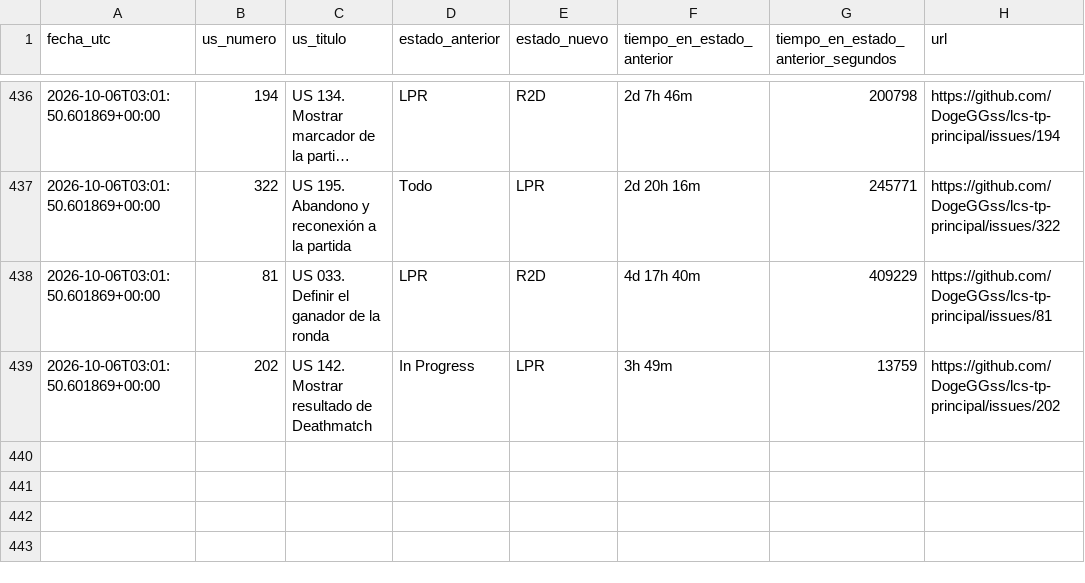
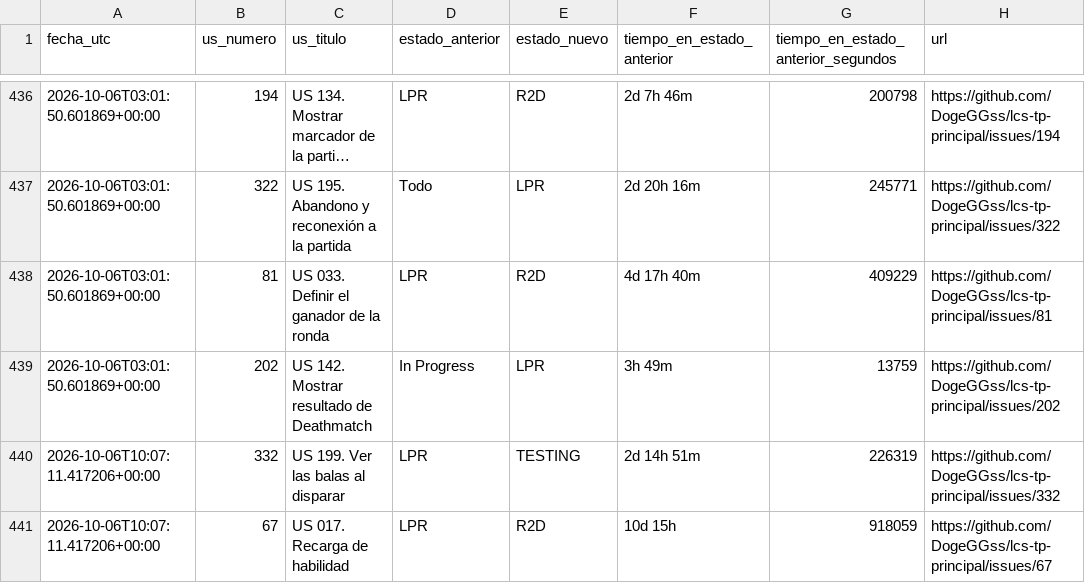
Before and after one commit to DogeGGss/lcs-tp-principal, a CSV file: .github/project_status_log.csv, drawn as a sheet; only a part is shown, gaps mark what is left out; long unchanged cells end in …; the diff names each change by its address in the sheet, - before the commit and + after, or states it on an @@ line.

```diff
--- a/.github/project_status_log.csv
+++ b/.github/project_status_log.csv
+row 440: 2026-10-06T10:07:11.417206+00:00 | 332 | US 199. Ver las balas al disparar | LPR | TESTING | 2d 14h 51m | 226319 | https://github.com/DogeGGss/lcs-tp-principal/issues/332
+row 441: 2026-10-06T10:07:11.417206+00:00 | 67 | US 017. Recarga de habilidad | LPR | R2D | 10d 15h | 918059 | https://github.com/DogeGGss/lcs-tp-principal/issues/67
```
Also changed, not shown: 1 other file.
